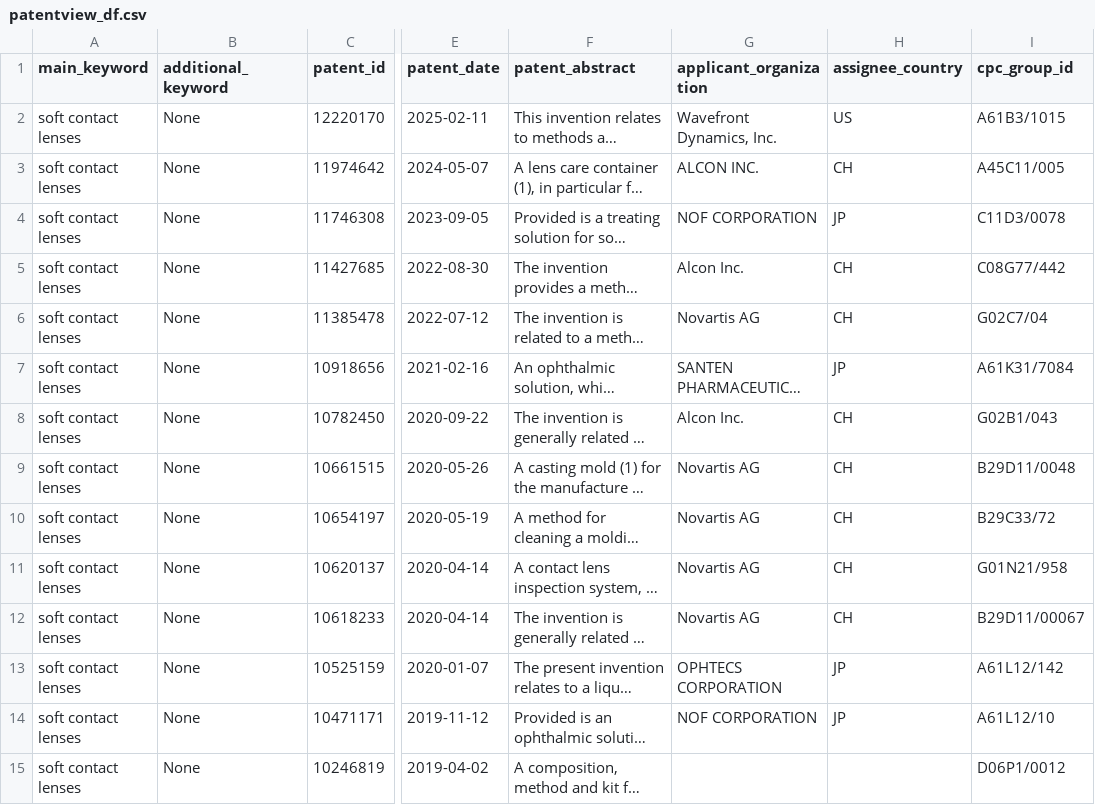
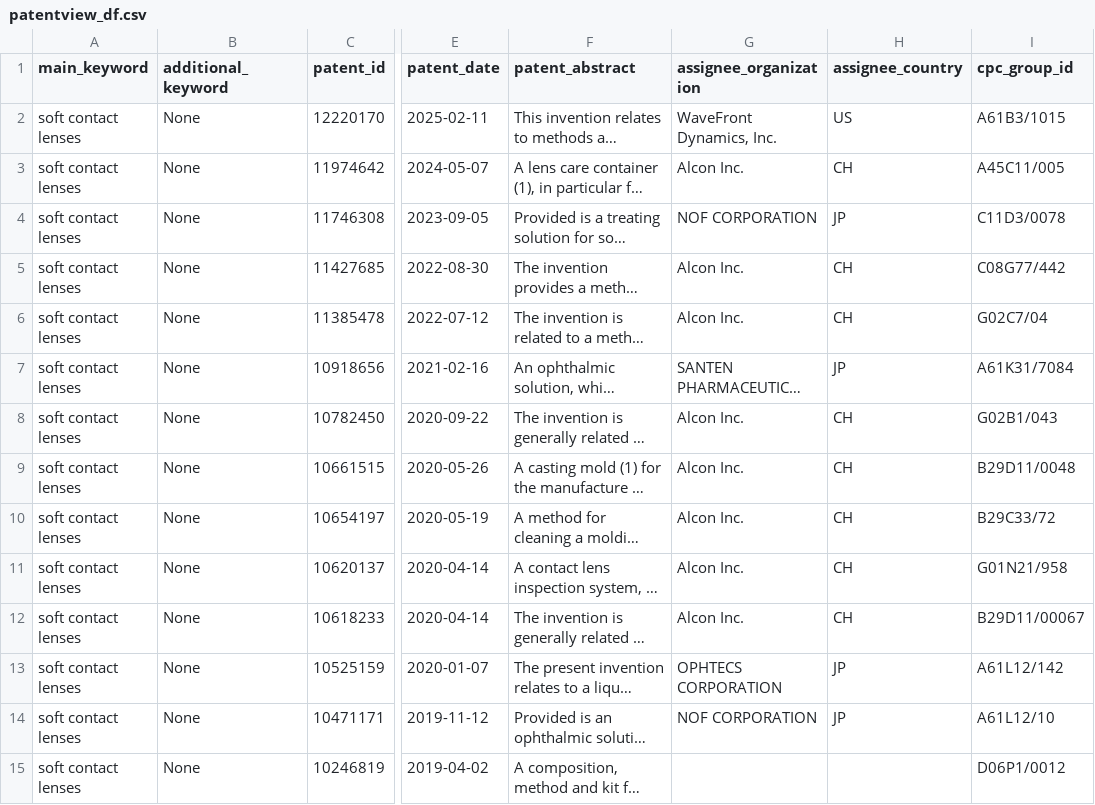
Before and after one commit to darkcyan-ugli-fruit/innolens, a CSV file: data/patentview_df.csv, drawn as a sheet; only a part is shown, gaps mark what is left out; long unchanged cells end in …; the diff covers the shown part only; the diff names each change by its address in the sheet, - before the commit and + after, or states it on an @@ line.

```diff
--- a/data/patentview_df.csv
+++ b/data/patentview_df.csv
-G1: applicant_organization
+G1: assignee_organization
-G2 (assignee_organization): Wavefront Dynamics, Inc.
+G2 (assignee_organization): WaveFront Dynamics, Inc.
-G3 (assignee_organization): ALCON INC.
+G3 (assignee_organization): Alcon Inc.
-G6 (assignee_organization): Novartis AG
+G6 (assignee_organization): Alcon Inc.
-G9:G12 (assignee_organization): Novartis AG
+G9:G12 (assignee_organization): Alcon Inc.
```
Also changed, not shown: 105 edited cells elsewhere in this file, 3 other files.
